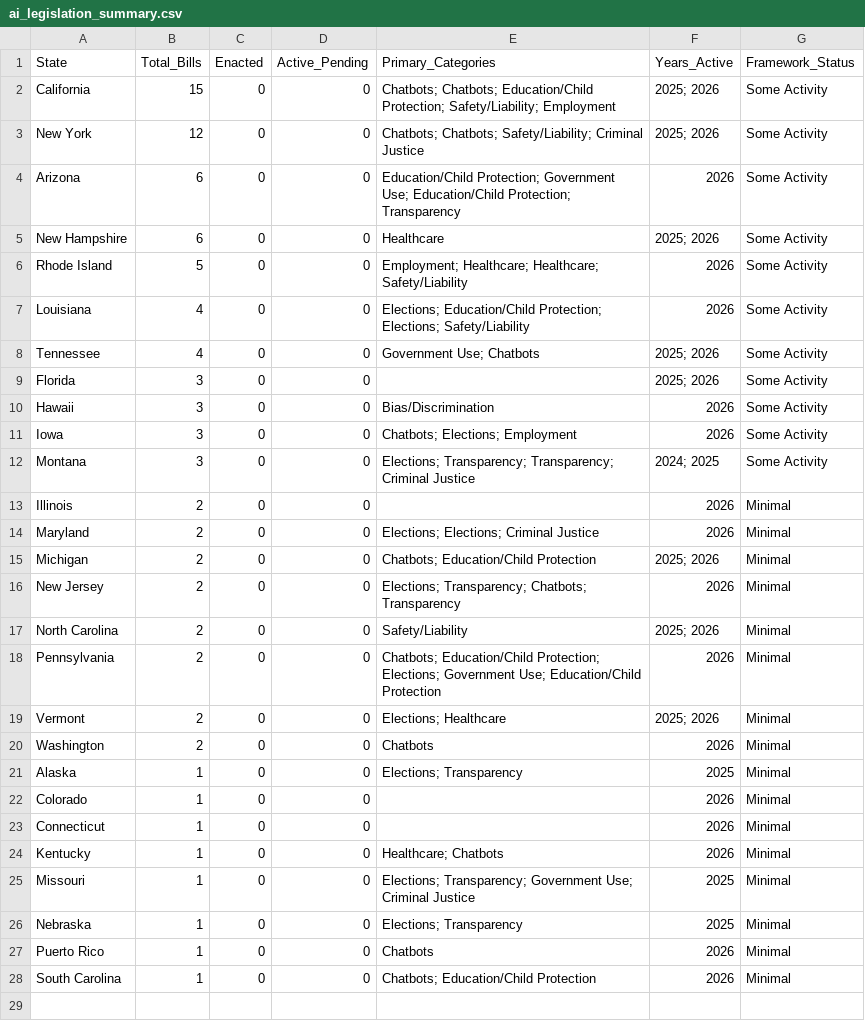
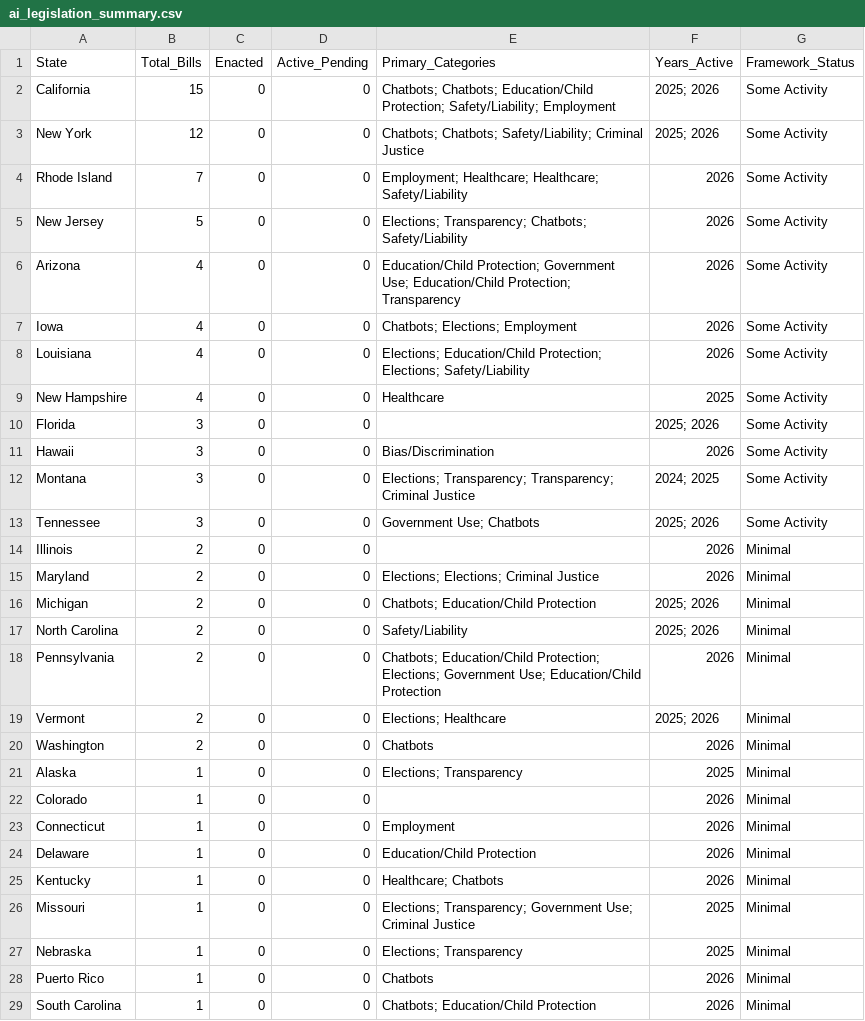
Before and after one commit to nikzei/state-ai-legislation-tracker, a CSV file: data/ai_legislation_summary.csv, drawn as a sheet.

```diff
--- a/data/ai_legislation_summary.csv
+++ b/data/ai_legislation_summary.csv
@@ -3,11 +3,12 @@ California,15,0,0,Chatbots; Chatbots; Education/Child Protection; Safety/Liabili
 New York,12,0,0,Chatbots; Chatbots; Safety/Liability; Criminal Justice,2025; 2026,Some Activity
-Arizona,6,0,0,Education/Child Protection; Government Use; Education/Child Protection; Transparency,2026,Some Activity
-New Hampshire,6,0,0,Healthcare,2025; 2026,Some Activity
-Rhode Island,5,0,0,Employment; Healthcare; Healthcare; Safety/Liability,2026,Some Activity
+Rhode Island,7,0,0,Employment; Healthcare; Healthcare; Safety/Liability,2026,Some Activity
+New Jersey,5,0,0,Elections; Transparency; Chatbots; Safety/Liability,2026,Some Activity
+Arizona,4,0,0,Education/Child Protection; Government Use; Education/Child Protection; Transparency,2026,Some Activity
+Iowa,4,0,0,Chatbots; Elections; Employment,2026,Some Activity
 Louisiana,4,0,0,Elections; Education/Child Protection; Elections; Safety/Liability,2026,Some Activity
-Tennessee,4,0,0,Government Use; Chatbots,2025; 2026,Some Activity
+New Hampshire,4,0,0,Healthcare,2025,Some Activity
 Florida,3,0,0,,2025; 2026,Some Activity
 Hawaii,3,0,0,Bias/Discrimination,2026,Some Activity
-Iowa,3,0,0,Chatbots; Elections; Employment,2026,Some Activity
 Montana,3,0,0,Elections; Transparency; Transparency; Criminal Justice,2024; 2025,Some Activity
+Tennessee,3,0,0,Government Use; Chatbots,2025; 2026,Some Activity
 Illinois,2,0,0,,2026,Minimal
@@ -15,3 +16,2 @@ Maryland,2,0,0,Elections; Elections; Criminal Justice,2026,Minimal
 Michigan,2,0,0,Chatbots; Education/Child Protection,2025; 2026,Minimal
-New Jersey,2,0,0,Elections; Transparency; Chatbots; Transparency,2026,Minimal
 North Carolina,2,0,0,Safety/Liability,2025; 2026,Minimal
@@ -22,3 +22,4 @@ Alaska,1,0,0,Elections; Transparency,2025,Minimal
 Colorado,1,0,0,,2026,Minimal
-Connecticut,1,0,0,,2026,Minimal
+Connecticut,1,0,0,Employment,2026,Minimal
+Delaware,1,0,0,Education/Child Protection,2026,Minimal
 Kentucky,1,0,0,Healthcare; Chatbots,2026,Minimal
```
Also changed, not shown: data/ai_legislation_bills.csv.
